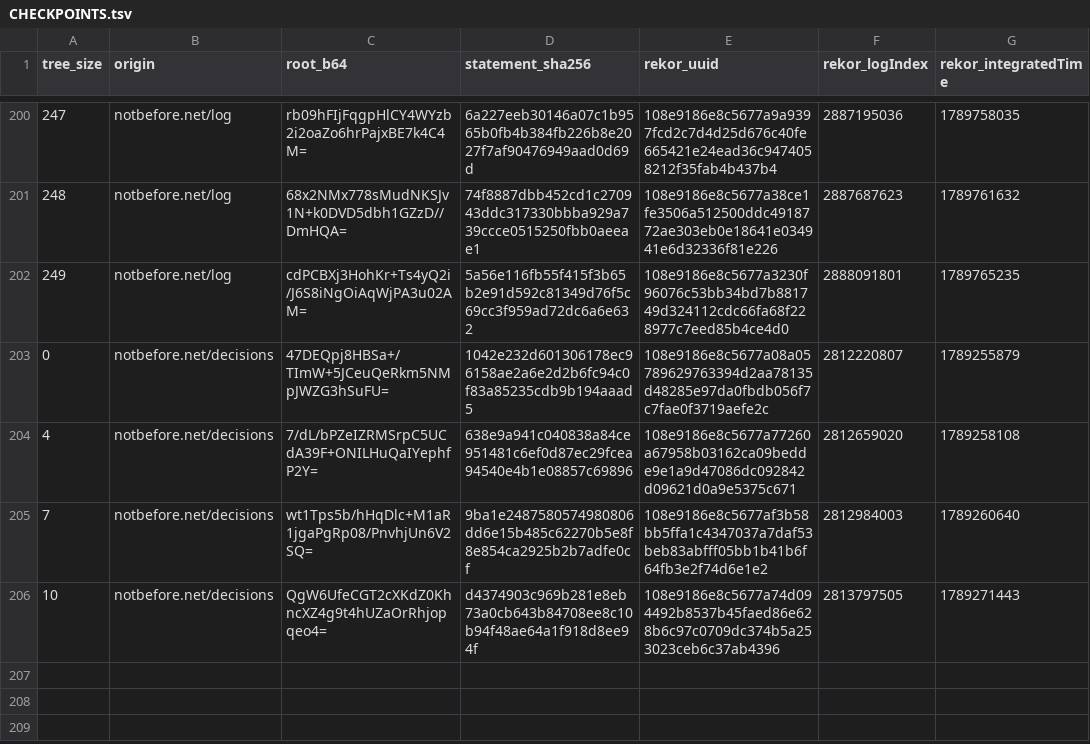
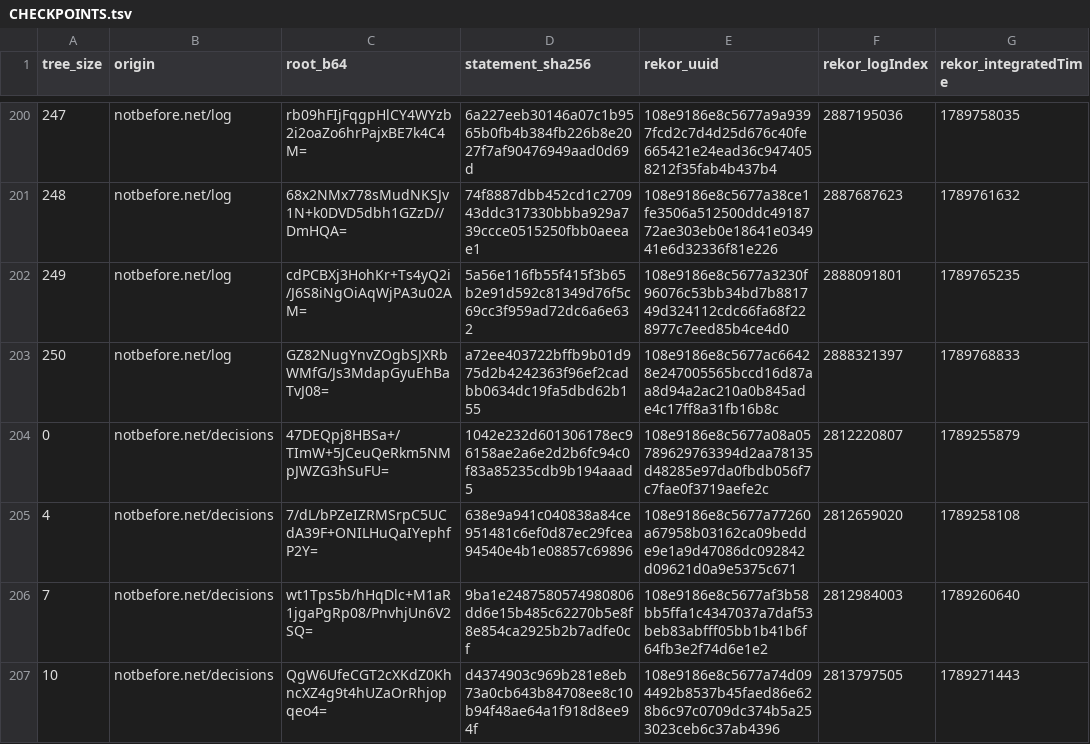
Before and after one commit to docdailey/qrng-beacon-log, a TSV file: CHECKPOINTS.tsv, drawn as a sheet; only a part is shown, gaps mark what is left out.

```diff
--- a/CHECKPOINTS.tsv
+++ b/CHECKPOINTS.tsv
@@ -202,2 +202,3 @@ tree_size	origin	root_b64	statement_sha256	rekor_uuid	rekor_logIndex	rekor_integ
 249	notbefore.net/log	cdPCBXj3HohKr+Ts4yQ2i/J6S8iNgOiAqWjPA3u02AM=	5a56e116fb55f415f3b65b2e91d592c81349d76f5c69cc3f959ad72dc6a6e632	108e9186e8c5677a3230f96076c53bb34bd7b881749d324112cdc66fa68f228977c7eed85b4ce4d0	2888091801	1789765235
+250	notbefore.net/log	GZ82NugYnvZOgbSJXRbWMfG/Js3MdapGyuEhBaTvJ08=	a72ee403722bffb9b01d975d2b4242363f96ef2cadbb0634dc19fa5dbd62b155	108e9186e8c5677ac66428e247005565bccd16d87aa8d94a2ac210a0b845ade4c17ff8a31fb16b8c	2888321397	1789768833
 0	notbefore.net/decisions	47DEQpj8HBSa+/TImW+5JCeuQeRkm5NMpJWZG3hSuFU=	1042e232d601306178ec96158ae2a6e2d2b6fc94c0f83a85235cdb9b194aaad5	108e9186e8c5677a08a05789629763394d2aa78135d48285e97da0fbdb056f7c7fae0f3719aefe2c	2812220807	1789255879
```
Also changed, not shown: INDEX.tsv, 5 other files.
